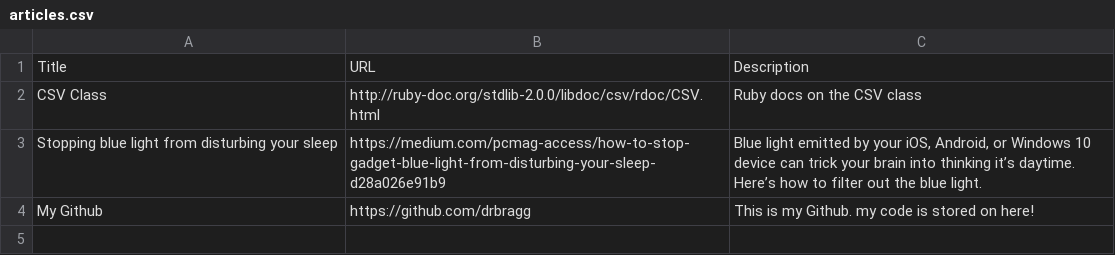
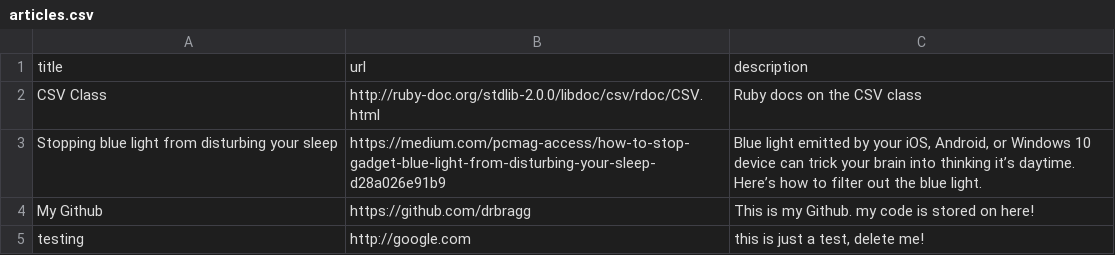
Before and after one commit to DRBragg/news-aggregator, a CSV file: articles.csv, drawn as a sheet.

```diff
--- a/articles.csv
+++ b/articles.csv
@@ -1,2 +1,2 @@
-Title,URL,Description
+title,url,description
 CSV Class,http://ruby-doc.org/stdlib-2.0.0/libdoc/csv/rdoc/CSV.html,Ruby docs on the CSV class
@@ -4 +4,2 @@ Stopping blue light from disturbing your sleep,https://medium.com/pcmag-access/h
 My Github,https://github.com/drbragg,This is my Github. my code is stored on here!
+testing,http://google.com,"this is just a test, delete me!"
```
Also changed, not shown: 2 other files.
